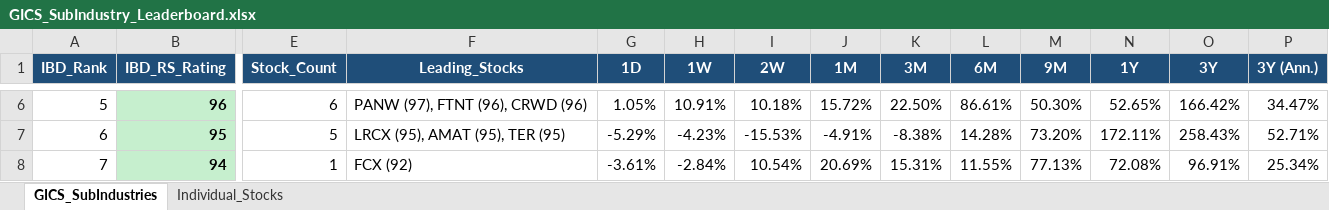
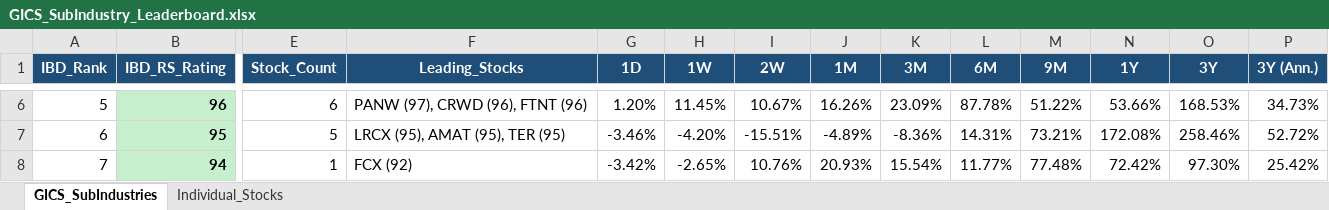
Before and after one commit to Jamesssurfer/GICS-Tracker, an Excel workbook: GICS_SubIndustry_Leaderboard.xlsx, sheet GICS_SubIndustries, drawn as a sheet; only a part is shown, gaps mark what is left out; values as stored, in another font and other column widths than the file's, no borders; the diff covers the shown part only; the diff names each change by its address in the sheet, - before the commit and + after, or states it on an @@ line.

```diff
--- a/GICS_SubIndustry_Leaderboard.xlsx (sheet GICS_SubIndustries)
+++ b/GICS_SubIndustry_Leaderboard.xlsx (sheet GICS_SubIndustries)
-F6 (Leading_Stocks): PANW (97), FTNT (96), CRWD (96)
+F6 (Leading_Stocks): PANW (97), CRWD (96), FTNT (96)
-G6 (1D): 1.05%
+G6 (1D): 1.20%
-H6 (1W): 10.91%
+H6 (1W): 11.45%
-I6 (2W): 10.18%
+I6 (2W): 10.67%
-J6 (1M): 15.72%
+J6 (1M): 16.26%
-K6 (3M): 22.50%
+K6 (3M): 23.09%
-L6 (6M): 86.61%
+L6 (6M): 87.78%
-M6 (9M): 50.30%
+M6 (9M): 51.22%
-N6 (1Y): 52.65%
+N6 (1Y): 53.66%
-O6 (3Y): 166.42%
+O6 (3Y): 168.53%
-P6 (3Y (Ann.)): 34.47%
+P6 (3Y (Ann.)): 34.73%
-G7 (1D): -5.29%
+G7 (1D): -3.46%
-H7 (1W): -4.23%
+H7 (1W): -4.20%
-I7 (2W): -15.53%
+I7 (2W): -15.51%
-J7 (1M): -4.91%
+J7 (1M): -4.89%
-K7 (3M): -8.38%
+K7 (3M): -8.36%
-L7 (6M): 14.28%
+L7 (6M): 14.31%
-M7 (9M): 73.20%
+M7 (9M): 73.21%
-N7 (1Y): 172.11%
+N7 (1Y): 172.08%
-O7 (3Y): 258.43%
+O7 (3Y): 258.46%
-P7 (3Y (Ann.)): 52.71%
+P7 (3Y (Ann.)): 52.72%
-G8 (1D): -3.61%
+G8 (1D): -3.42%
-H8 (1W): -2.84%
+H8 (1W): -2.65%
-I8 (2W): 10.54%
+I8 (2W): 10.76%
-J8 (1M): 20.69%
+J8 (1M): 20.93%
-K8 (3M): 15.31%
+K8 (3M): 15.54%
-L8 (6M): 11.55%
+L8 (6M): 11.77%
-M8 (9M): 77.13%
+M8 (9M): 77.48%
-N8 (1Y): 72.08%
+N8 (1Y): 72.42%
-O8 (3Y): 96.91%
+O8 (3Y): 97.30%
-P8 (3Y (Ann.)): 25.34%
+P8 (3Y (Ann.)): 25.42%
```
Also changed, not shown: 1593 edited cells elsewhere in this sheet, sheet Individual_Stocks.
